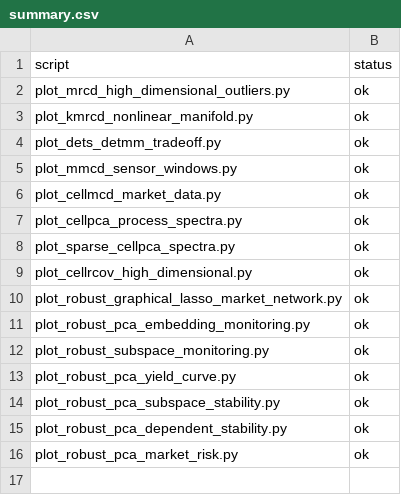
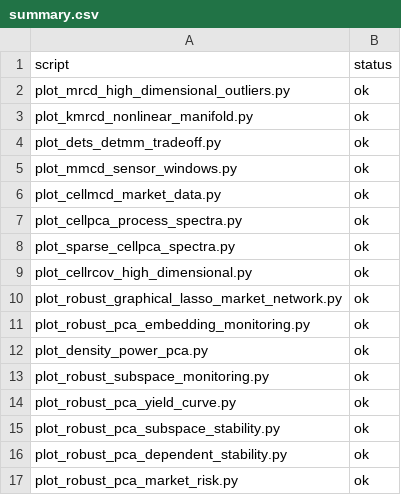
Before and after one commit to smiryusupov/robustcov, a CSV file: docs/_static/gallery/summary.csv, drawn as a sheet; the diff names each change by its address in the sheet, - before the commit and + after, or states it on an @@ line.

```diff
--- a/docs/_static/gallery/summary.csv
+++ b/docs/_static/gallery/summary.csv
+row 12: plot_density_power_pca.py | ok
```
Also changed, not shown: docs/_static/benchmarks/method_comparison_quick.csv, 28 other files.
